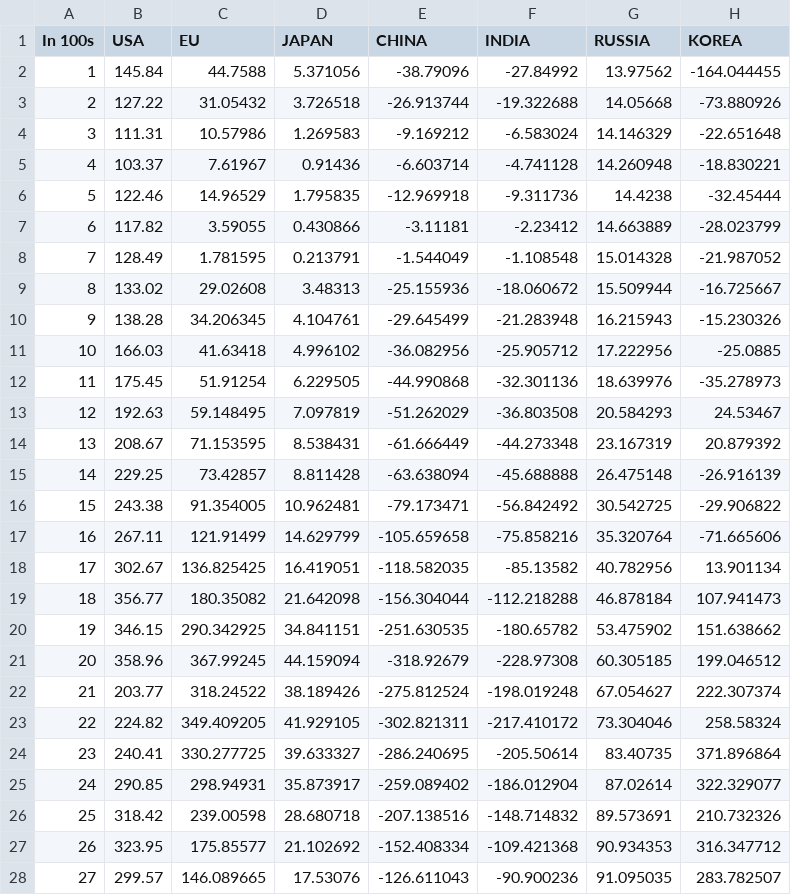
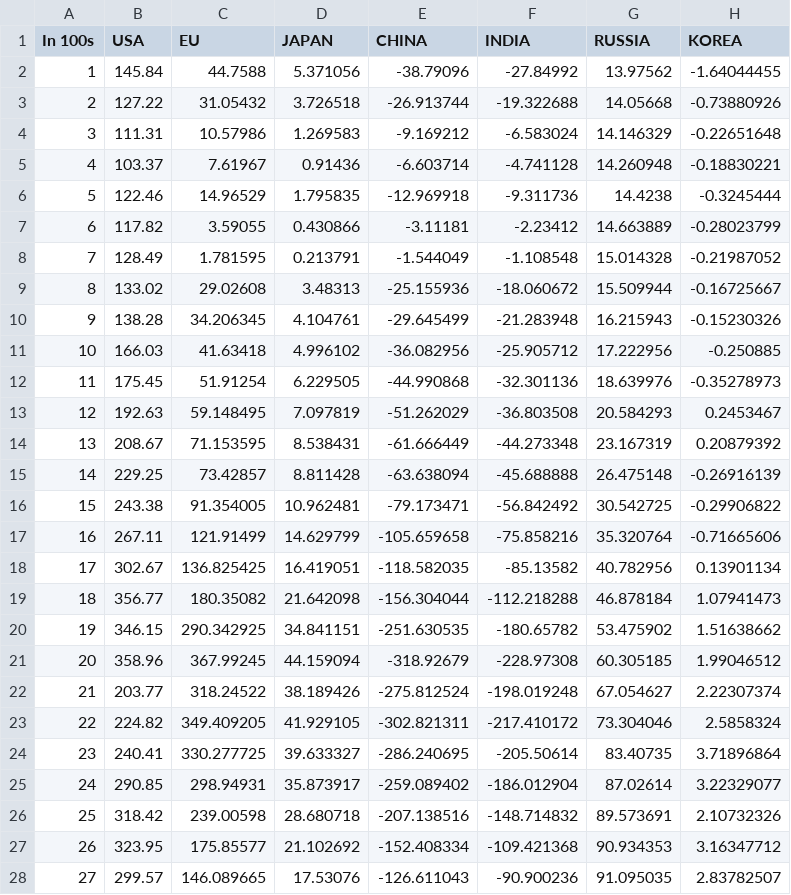
Before and after one commit to PSLmodels/OG-Multi-Country, a CSV file: Python/7CountryAlphaV3/Data_Files/net_migration.csv, drawn as a sheet; only a part is shown; the diff covers the shown part only.

```diff
--- a/Python/7CountryAlphaV3/Data_Files/net_migration.csv
+++ b/Python/7CountryAlphaV3/Data_Files/net_migration.csv
@@ -1,28 +1,28 @@
 In 100s,USA,EU,JAPAN,CHINA,INDIA,RUSSIA,KOREA
-1,145.84,44.7588,5.371056,-38.79096,-27.84992,13.97562,-164.044455
-2,127.22,31.05432,3.726518,-26.913744,-19.322688,14.05668,-73.880926
-3,111.31,10.57986,1.269583,-9.169212,-6.583024,14.146329,-22.651648
-4,103.37,7.61967,0.91436,-6.603714,-4.741128,14.260948,-18.830221
-5,122.46,14.96529,1.795835,-12.969918,-9.311736,14.4238,-32.45444
-6,117.82,3.59055,0.430866,-3.11181,-2.23412,14.663889,-28.023799
-7,128.49,1.781595,0.213791,-1.544049,-1.108548,15.014328,-21.987052
-8,133.02,29.02608,3.48313,-25.155936,-18.060672,15.509944,-16.725667
-9,138.28,34.206345,4.104761,-29.645499,-21.283948,16.215943,-15.230326
-10,166.03,41.63418,4.996102,-36.082956,-25.905712,17.222956,-25.0885
-11,175.45,51.91254,6.229505,-44.990868,-32.301136,18.639976,-35.278973
-12,192.63,59.148495,7.097819,-51.262029,-36.803508,20.584293,24.53467
-13,208.67,71.153595,8.538431,-61.666449,-44.273348,23.167319,20.879392
-14,229.25,73.42857,8.811428,-63.638094,-45.688888,26.475148,-26.916139
-15,243.38,91.354005,10.962481,-79.173471,-56.842492,30.542725,-29.906822
-16,267.11,121.91499,14.629799,-105.659658,-75.858216,35.320764,-71.665606
-17,302.67,136.825425,16.419051,-118.582035,-85.13582,40.782956,13.901134
-18,356.77,180.35082,21.642098,-156.304044,-112.218288,46.878184,107.941473
-19,346.15,290.342925,34.841151,-251.630535,-180.65782,53.475902,151.638662
-20,358.96,367.99245,44.159094,-318.92679,-228.97308,60.305185,199.046512
-21,203.77,318.24522,38.189426,-275.812524,-198.019248,67.054627,222.307374
-22,224.82,349.409205,41.929105,-302.821311,-217.410172,73.304046,258.58324
-23,240.41,330.277725,39.633327,-286.240695,-205.50614,83.40735,371.896864
-24,290.85,298.94931,35.873917,-259.089402,-186.012904,87.02614,322.329077
-25,318.42,239.00598,28.680718,-207.138516,-148.714832,89.573691,210.732326
-26,323.95,175.85577,21.102692,-152.408334,-109.421368,90.934353,316.347712
-27,299.57,146.089665,17.53076,-126.611043,-90.900236,91.095035,283.782507
+1,145.84,44.7588,5.371056,-38.79096,-27.84992,13.97562,-1.64044455
+2,127.22,31.05432,3.726518,-26.913744,-19.322688,14.05668,-0.73880926
+3,111.31,10.57986,1.269583,-9.169212,-6.583024,14.146329,-0.22651648
+4,103.37,7.61967,0.91436,-6.603714,-4.741128,14.260948,-0.18830221
+5,122.46,14.96529,1.795835,-12.969918,-9.311736,14.4238,-0.3245444
+6,117.82,3.59055,0.430866,-3.11181,-2.23412,14.663889,-0.28023799
+7,128.49,1.781595,0.213791,-1.544049,-1.108548,15.014328,-0.21987052
+8,133.02,29.02608,3.48313,-25.155936,-18.060672,15.509944,-0.16725667
+9,138.28,34.206345,4.104761,-29.645499,-21.283948,16.215943,-0.15230326
+10,166.03,41.63418,4.996102,-36.082956,-25.905712,17.222956,-0.250885
+11,175.45,51.91254,6.229505,-44.990868,-32.301136,18.639976,-0.35278973
+12,192.63,59.148495,7.097819,-51.262029,-36.803508,20.584293,0.2453467
+13,208.67,71.153595,8.538431,-61.666449,-44.273348,23.167319,0.20879392
+14,229.25,73.42857,8.811428,-63.638094,-45.688888,26.475148,-0.26916139
+15,243.38,91.354005,10.962481,-79.173471,-56.842492,30.542725,-0.29906822
+16,267.11,121.91499,14.629799,-105.659658,-75.858216,35.320764,-0.71665606
+17,302.67,136.825425,16.419051,-118.582035,-85.13582,40.782956,0.13901134
+18,356.77,180.35082,21.642098,-156.304044,-112.218288,46.878184,1.07941473
+19,346.15,290.342925,34.841151,-251.630535,-180.65782,53.475902,1.51638662
+20,358.96,367.99245,44.159094,-318.92679,-228.97308,60.305185,1.99046512
+21,203.77,318.24522,38.189426,-275.812524,-198.019248,67.054627,2.22307374
+22,224.82,349.409205,41.929105,-302.821311,-217.410172,73.304046,2.5858324
+23,240.41,330.277725,39.633327,-286.240695,-205.50614,83.40735,3.71896864
+24,290.85,298.94931,35.873917,-259.089402,-186.012904,87.02614,3.22329077
+25,318.42,239.00598,28.680718,-207.138516,-148.714832,89.573691,2.10732326
+26,323.95,175.85577,21.102692,-152.408334,-109.421368,90.934353,3.16347712
+27,299.57,146.089665,17.53076,-126.611043,-90.900236,91.095035,2.83782507
```
Also changed, not shown: 38 edited cells elsewhere in this file, 7 other files.
